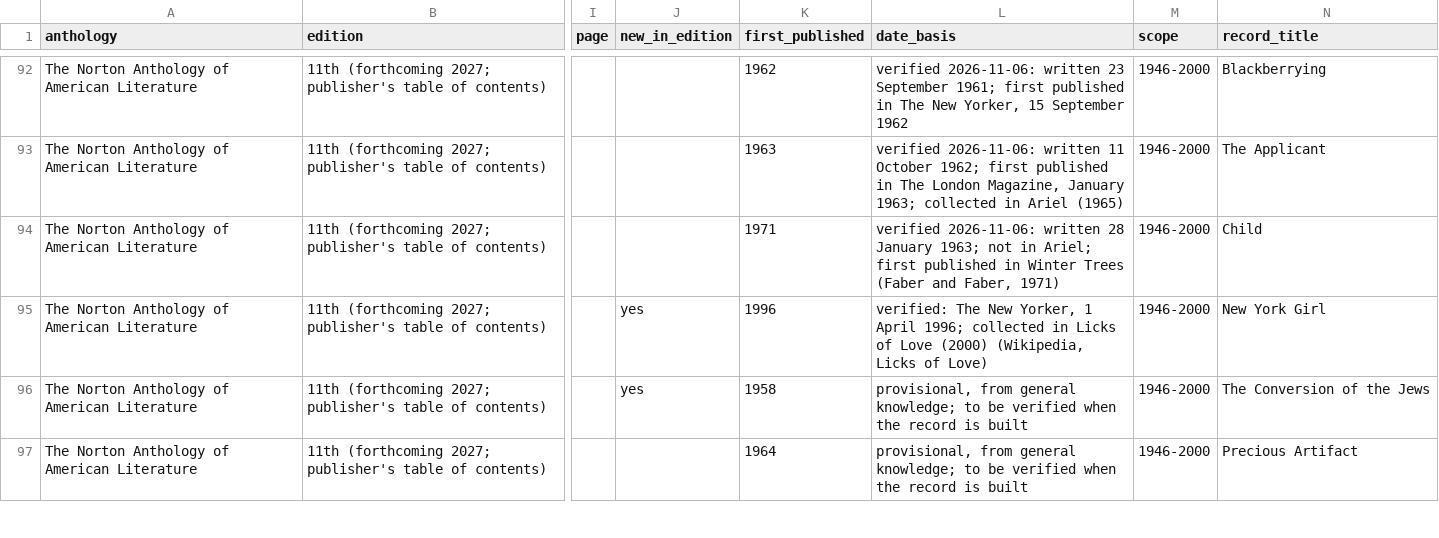
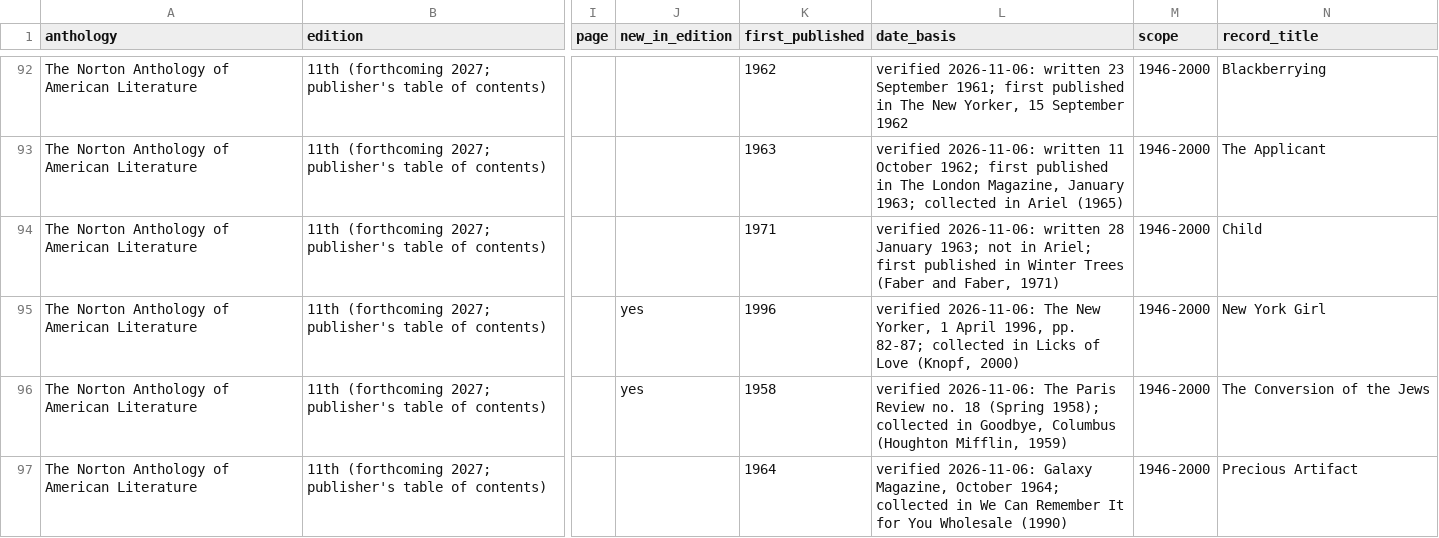
Before and after one commit to toeyelight-netizen/EnglishData, a CSV file: research/installment_10/lists/norton_naal_11e_vol_e.csv, drawn as a sheet; only a part is shown, gaps mark what is left out; the diff covers the shown part only; the diff names each change by its address in the sheet, - before the commit and + after, or states it on an @@ line.

```diff
--- a/research/installment_10/lists/norton_naal_11e_vol_e.csv
+++ b/research/installment_10/lists/norton_naal_11e_vol_e.csv
-L95 (date_basis): verified: The New Yorker, 1 April 1996; collected in Licks of Love (2000) (Wikipedia, Licks of Love)
+L95 (date_basis): verified 2026-11-06: The New Yorker, 1 April 1996, pp. 82-87; collected in Licks of Love (Knopf, 2000)
-L96 (date_basis): provisional, from general knowledge; to be verified when the record is built
+L96 (date_basis): verified 2026-11-06: The Paris Review no. 18 (Spring 1958); collected in Goodbye, Columbus (Houghton Mifflin, 1959)
-L97 (date_basis): provisional, from general knowledge; to be verified when the record is built
+L97 (date_basis): verified 2026-11-06: Galaxy Magazine, October 1964; collected in We Can Remember It for You Wholesale (1990)
```
Also changed, not shown: 4 edited cells elsewhere in this file, documentation/INSTALLMENT_10_COVERAGE_MATRIX.csv, 21 other files.
